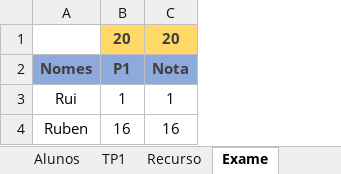
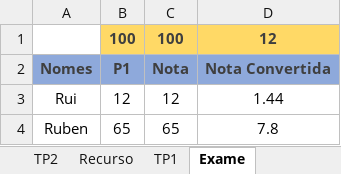
Before and after one commit to RuiRaminhos47/Estrutura-Avaliativa, an Excel workbook: TP1.xlsm, sheet Exame, drawn as a sheet; values as stored, in another font and other column widths than the file's, no borders; removed rows and columns are numbered as before the commit, all else as after; the diff names each change by its address in the sheet, - before the commit and + after, or states it on an @@ line.

```diff
--- a/TP1.xlsm (sheet Exame)
+++ b/TP1.xlsm (sheet Exame)
+sheet tab: TP2
@@ sheet tab order changed: TP2 | Recurso | TP1 | Exame @@
+column D, rows 2-4: Nota Convertida | 1.44 | 7.8
-row 1:  | 20 | 20
+row 1:  | 100 | 100 | 12
-B3: 1
+B3: 12
-C3: 1
+C3: 12
-B4: 16
+B4: 65
-C4: 16
+C4: 65
```
Also changed, not shown: sheet Alunos, sheet Auxiliar, sheet TP1, sheet Recurso, sheet Agrupamentos, formulas that keep their value.
